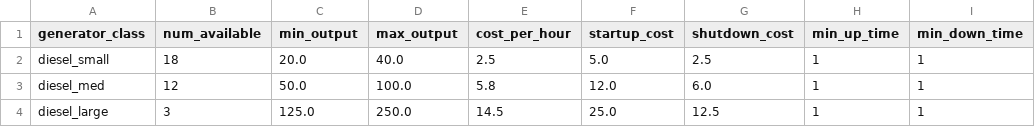
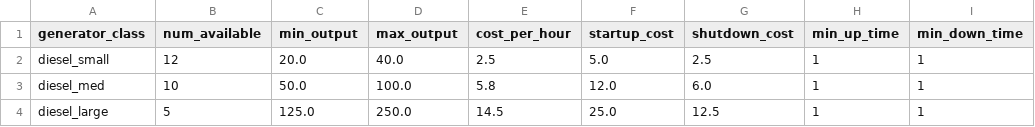
Before and after one commit to marcos626/EMS-Microgrid-MILP, a CSV file: data/generators_diesel_v7.csv, drawn as a sheet; only a part is shown; the diff names each change by its address in the sheet, - before the commit and + after, or states it on an @@ line.

```diff
--- a/data/generators_diesel_v7.csv
+++ b/data/generators_diesel_v7.csv
-B2 (num_available): 18
+B2 (num_available): 12
-B3 (num_available): 12
+B3 (num_available): 10
-B4 (num_available): 3
+B4 (num_available): 5
```
Also changed, not shown: 15 other files.
